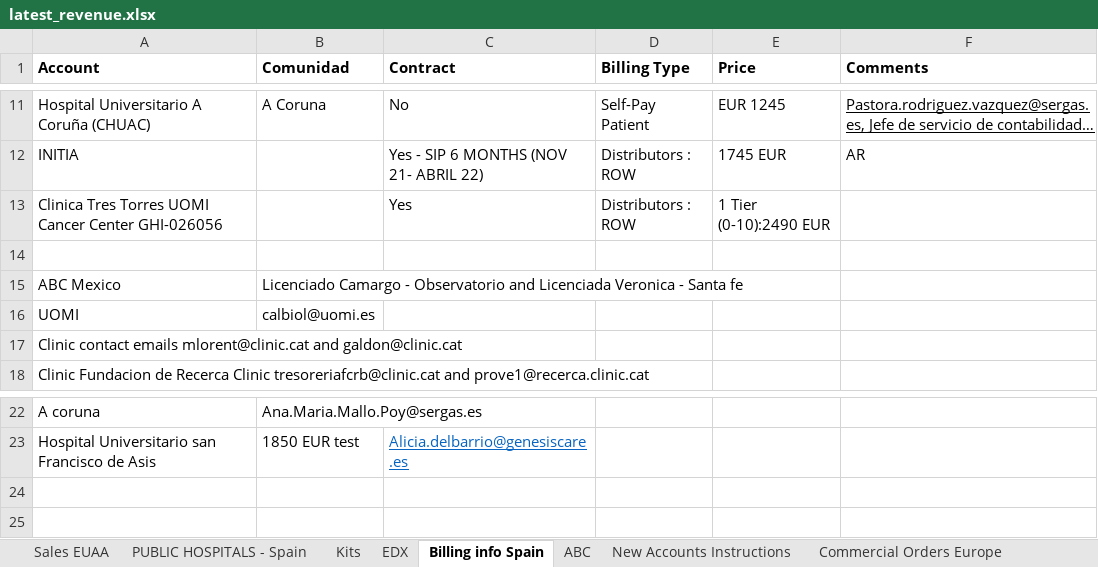
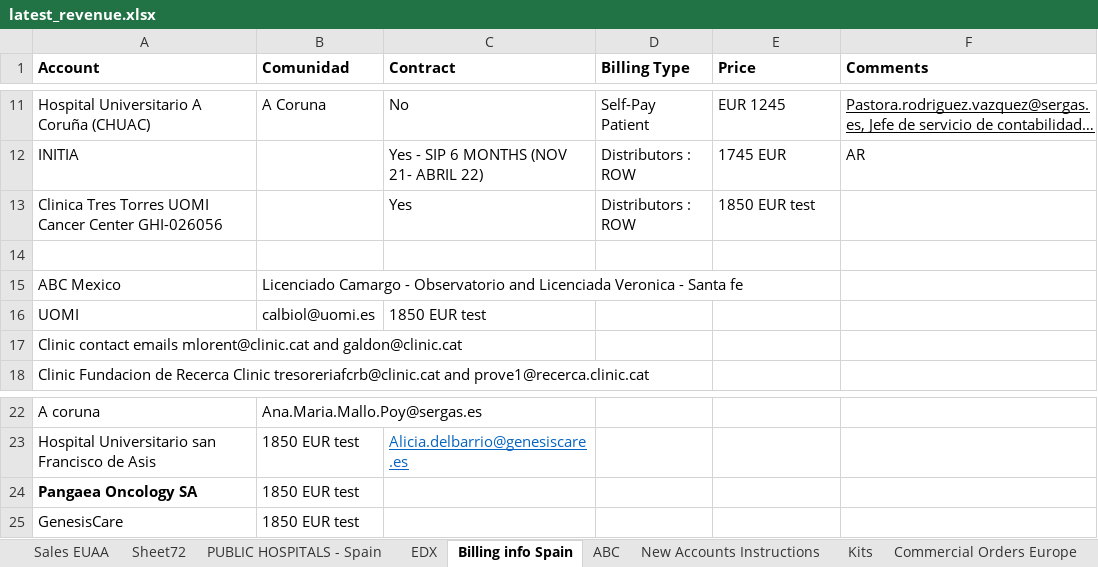
Before and after one commit to aws-silver-surfer/Prod_Dashboards, an Excel workbook: Data/latest_revenue.xlsx, sheet Billing info Spain, drawn as a sheet; only a part is shown, gaps mark what is left out; long unchanged cells end in …; values as stored, in another font and other column widths than the file's, no borders; charts and pictures not drawn; the diff names each change by its address in the sheet, - before the commit and + after, or states it on an @@ line.

```diff
--- a/Data/latest_revenue.xlsx (sheet Billing info Spain)
+++ b/Data/latest_revenue.xlsx (sheet Billing info Spain)
+sheet tab: Sheet72
@@ sheet tab order changed: Sales EUAA | Sheet72 | PUBLIC HOSPITALS - Spain | EDX | Billing info Spain | ABC | New Accounts Instructions | Kits | Commercial Orders Europe @@
-E13 (Price): 1 Tier (0-10):2490 EUR
+E13 (Price): 1850 EUR test
-C16 (Contract): (empty)
+C16 (Contract): 1850 EUR test
+row 24: Pangaea Oncology SA | 1850 EUR test
+row 25: GenesisCare | 1850 EUR test
```
Also changed, not shown: sheet Sales EUAA, sheet EDX, sheet Kits, sheet PUBLIC HOSPITALS - Spain, formulas that keep their value, charts or pictures, Data/lookup (1).xlsx, 11 other files.
